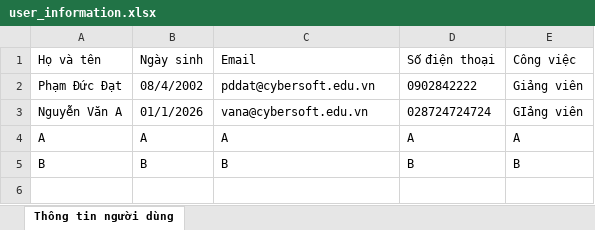
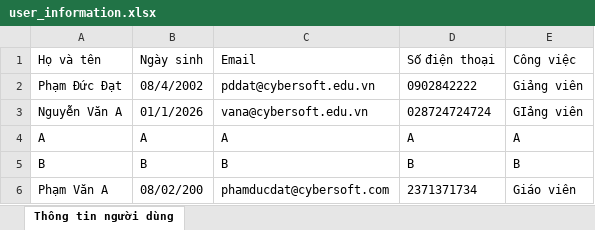
Before and after one commit to ducdatit2002/cd-data-17-code, an Excel workbook: buoi_06/user_information.xlsx, sheet Thông tin người dùng, drawn as a sheet; values as stored, in another font and other column widths than the file's, no borders; the diff names each change by its address in the sheet, - before the commit and + after, or states it on an @@ line.

```diff
--- a/buoi_06/user_information.xlsx (sheet Thông tin người dùng)
+++ b/buoi_06/user_information.xlsx (sheet Thông tin người dùng)
+row 6: Phạm Văn A | 08/02/200 | phamducdat@cybersoft.com | 2371371734 | Giáo viên
```
Also changed, not shown: 2 other files.
